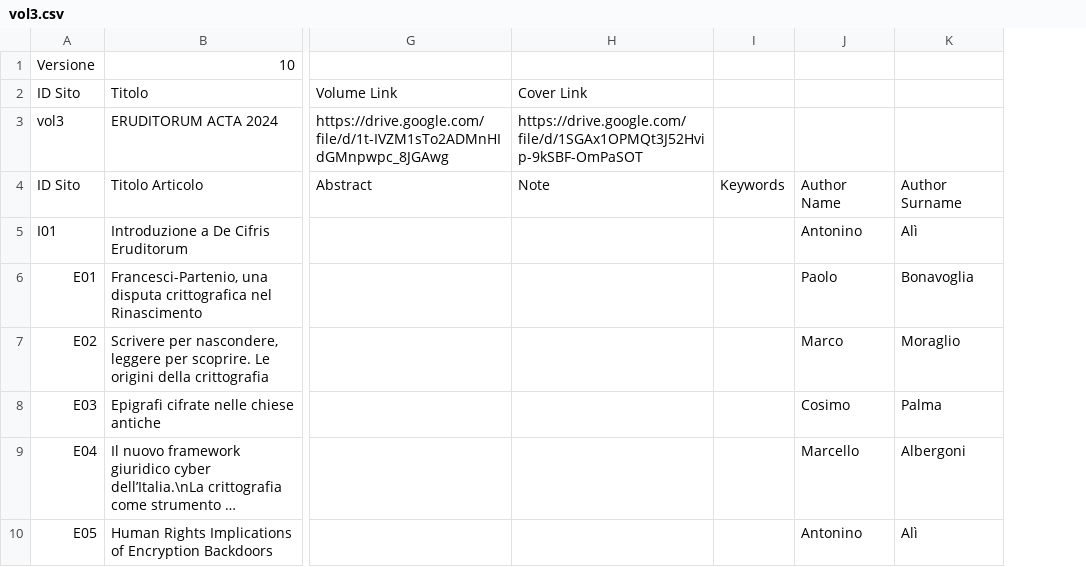
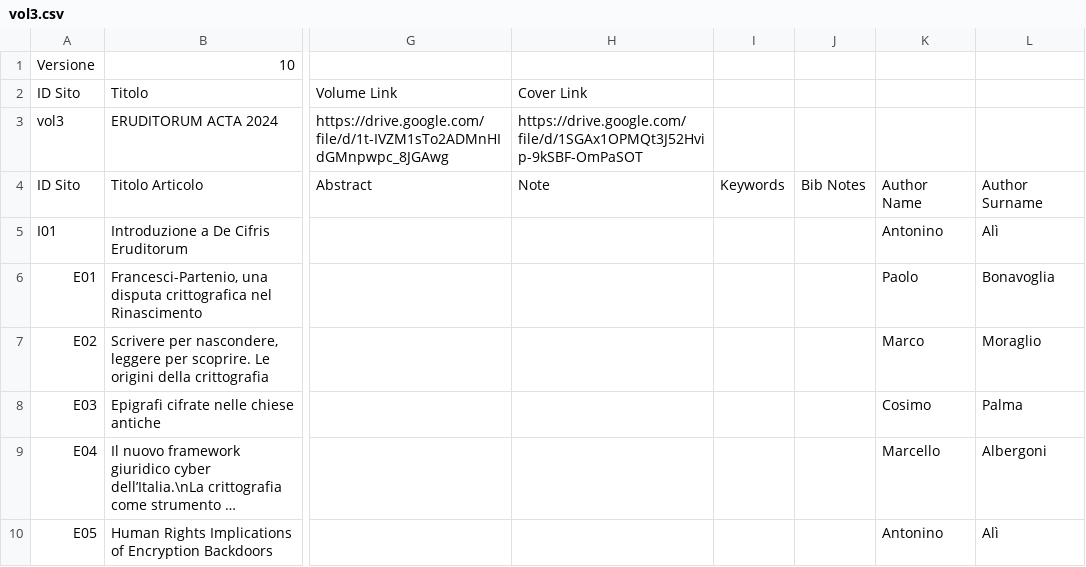
Before and after one commit to DeCifrisAPS/DOI-converter, a CSV file: examples/vol3.csv, drawn as a sheet; only a part is shown, gaps mark what is left out; long unchanged cells end in …; the diff names each change by its address in the sheet, - before the commit and + after, or states it on an @@ line.

```diff
--- a/examples/vol3.csv
+++ b/examples/vol3.csv
+column J, row 4: Bib Notes
```
Also changed, not shown: 7 other files.
